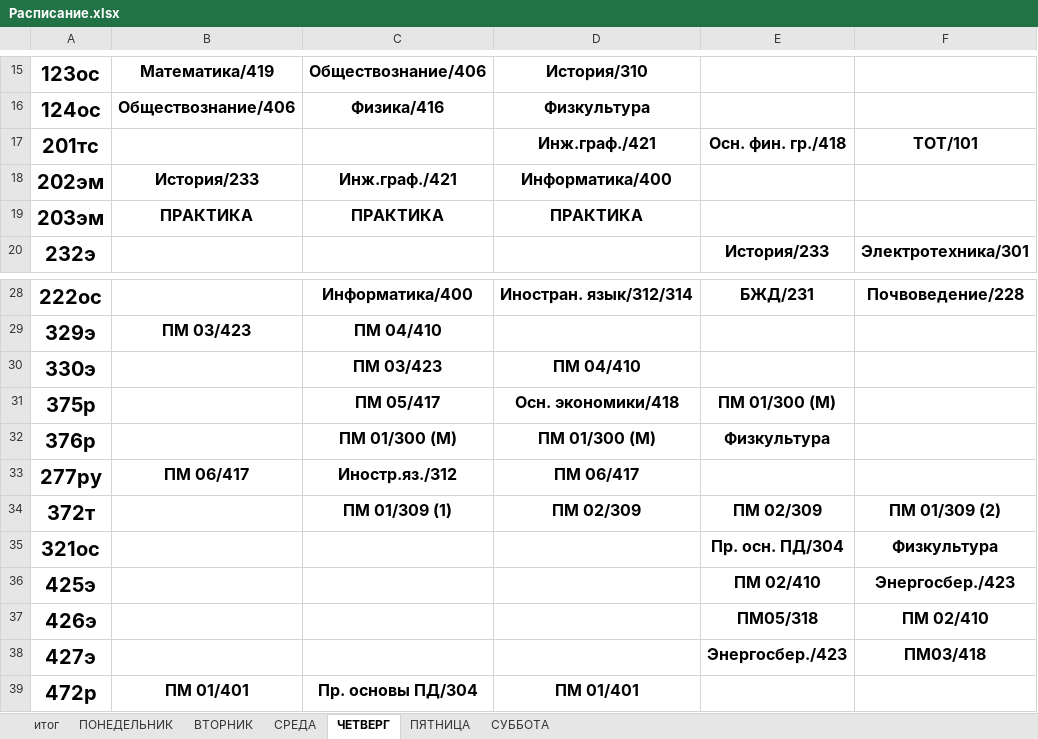
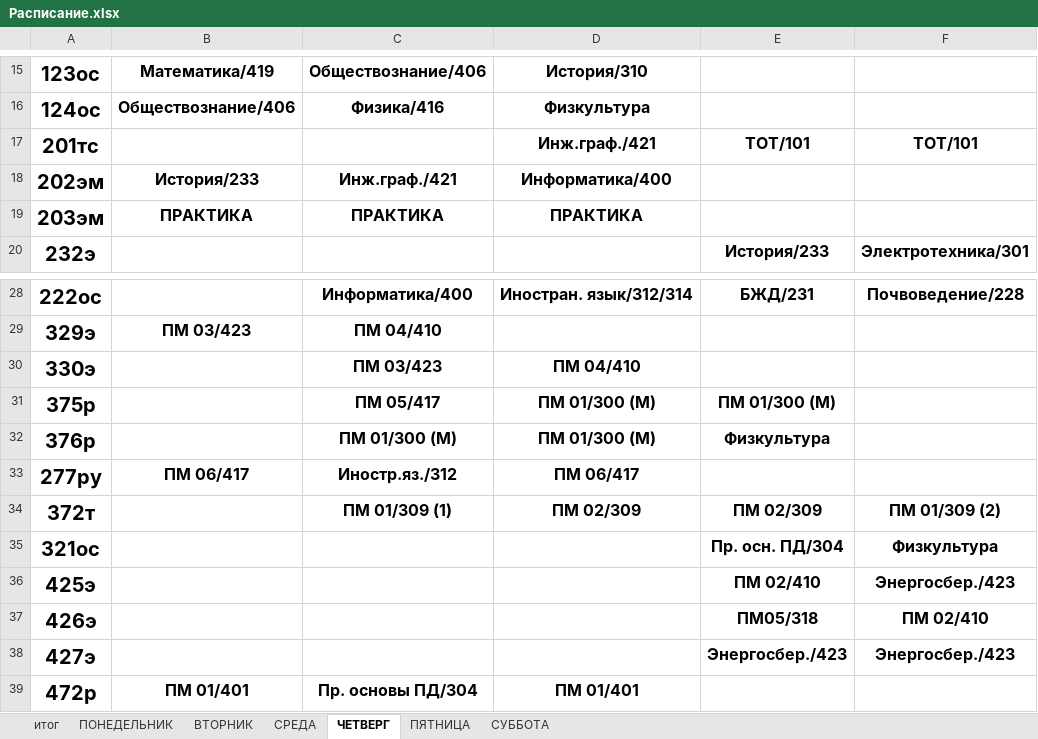
Before and after one commit to colderuopen-art/raspisanie, an Excel workbook: Расписание.xlsx, sheet ЧЕТВЕРГ, drawn as a sheet; only a part is shown, gaps mark what is left out; values as stored, in another font and other column widths than the file's, no borders; the diff names each change by its address in the sheet, - before the commit and + after, or states it on an @@ line.

```diff
--- a/Расписание.xlsx (sheet ЧЕТВЕРГ)
+++ b/Расписание.xlsx (sheet ЧЕТВЕРГ)
-E17: Осн. фин. гр./418
+E17: ТОТ/101
-D31: Осн. экономики/418
+D31: ПМ 01/300 (М)
-F38: ПМ03/418
+F38: Энергосбер./423
```
Also changed, not shown: sheet СУББОТА, sheet ПЯТНИЦА.
